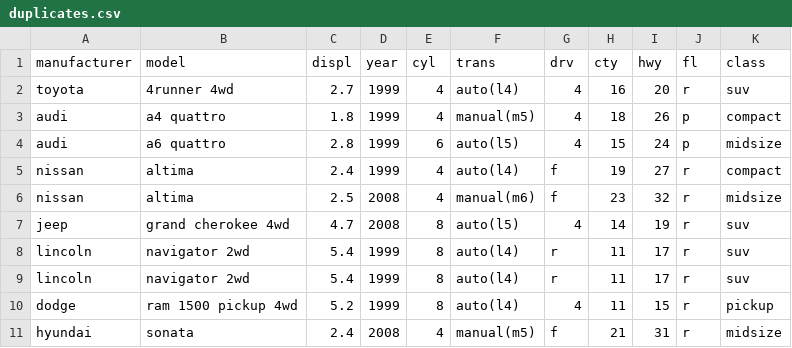
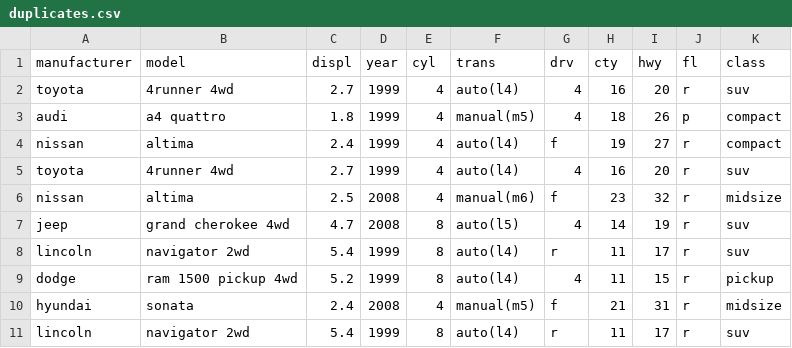
Before and after one commit to prasertcbs/tutorial, a CSV file: duplicates.csv, drawn as a sheet.

Commit message:
duplicate rows

```diff
--- a/duplicates.csv
+++ b/duplicates.csv
@@ -3,4 +3,4 @@ toyota,4runner 4wd,2.7,1999,4,auto(l4),4,16,20,r,suv
 audi,a4 quattro,1.8,1999,4,manual(m5),4,18,26,p,compact
-audi,a6 quattro,2.8,1999,6,auto(l5),4,15,24,p,midsize
 nissan,altima,2.4,1999,4,auto(l4),f,19,27,r,compact
+toyota,4runner 4wd,2.7,1999,4,auto(l4),4,16,20,r,suv
 nissan,altima,2.5,2008,4,manual(m6),f,23,32,r,midsize
@@ -8,4 +8,4 @@ jeep,grand cherokee 4wd,4.7,2008,8,auto(l5),4,14,19,r,suv
 lincoln,navigator 2wd,5.4,1999,8,auto(l4),r,11,17,r,suv
-lincoln,navigator 2wd,5.4,1999,8,auto(l4),r,11,17,r,suv
 dodge,ram 1500 pickup 4wd,5.2,1999,8,auto(l4),4,11,15,r,pickup
 hyundai,sonata,2.4,2008,4,manual(m5),f,21,31,r,midsize
+lincoln,navigator 2wd,5.4,1999,8,auto(l4),r,11,17,r,suv
```
